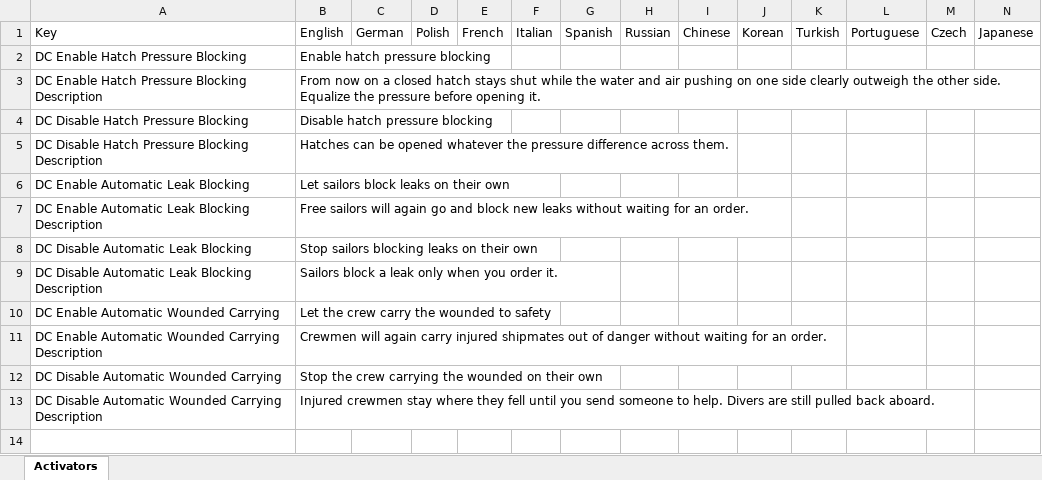
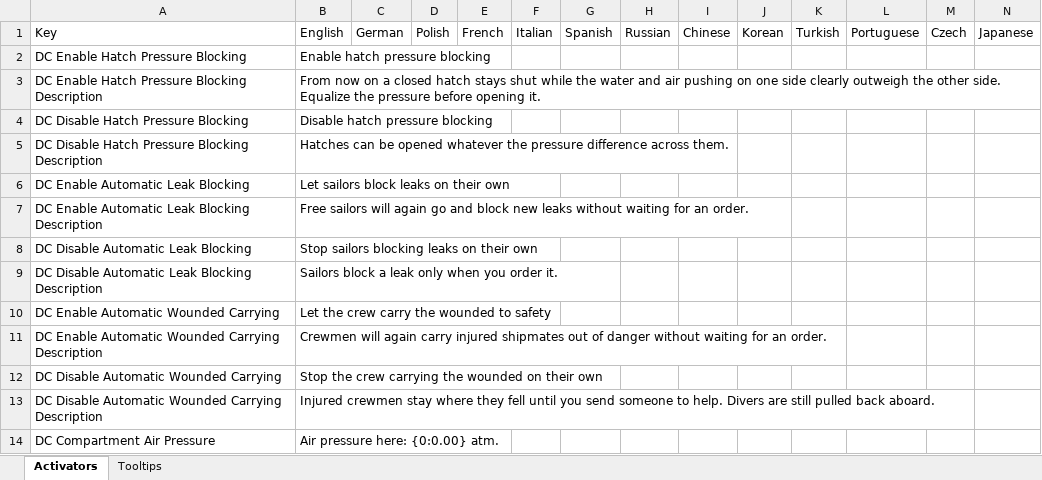
Before and after one commit to awkay/damage-control-mod, an Excel workbook: mod/Data Sheets/Locales.DamageControl.xlsx, sheet Activators, drawn as a sheet; only a part is shown; values as stored, in another font and other column widths than the file's, no borders; rows hold the shown columns only; the diff names each change by its address in the sheet, - before the commit and + after, or states it on an @@ line.

Commit message:
Implement WS1 pressure and air: breach air floor, air quality, rebreathers, compartment tick, venting, compressor draw, buoyancy and bilge readouts.
- Core/Pressure: pure rules for P1, P2, P3, P4, P6, P7, P9, P10, P12b and locale keys, with xUnit tests named after 01 §6 criteria #1-#13 and #22
- Game/Pressure: Harmony patches on Tank.SimulateBreach, Compartment.IsAirToxic/AirToxicity/LowFrequencyUpdate/AddInteractableSlot, CompartmentPressure.Pressure, PlayerShip.FixedUpdate, AirCompressor.Update, BuoyancyNotification.GetTooltipContents, Storage.GetStateText, Rebreather.OnEquipped
- PressureLayout finds the conning tower, diesel compartment and galley by hatch roles and component type
- P6 tick owns the pressure-damage status field, fixing vanilla's setter that never re-attaches
- data/pressure: tooltip and bilge text, Hatch Slot Interaction Types switch; regenerated workbooks
- docs: WS1 in-game checklist in DEVELOPMENT.md, pressure-area findings in GAME-API-NOTES.md

```diff
--- a/mod/Data Sheets/Locales.DamageControl.xlsx (sheet Activators)
+++ b/mod/Data Sheets/Locales.DamageControl.xlsx (sheet Activators)
+sheet tab: Tooltips
+row 14: DC Compartment Air Pressure | Air pressure here: {0:0.00} atm.
```
Also changed, not shown: mod/Data Sheets/General.DamageControl.xlsx, 35 other files.
